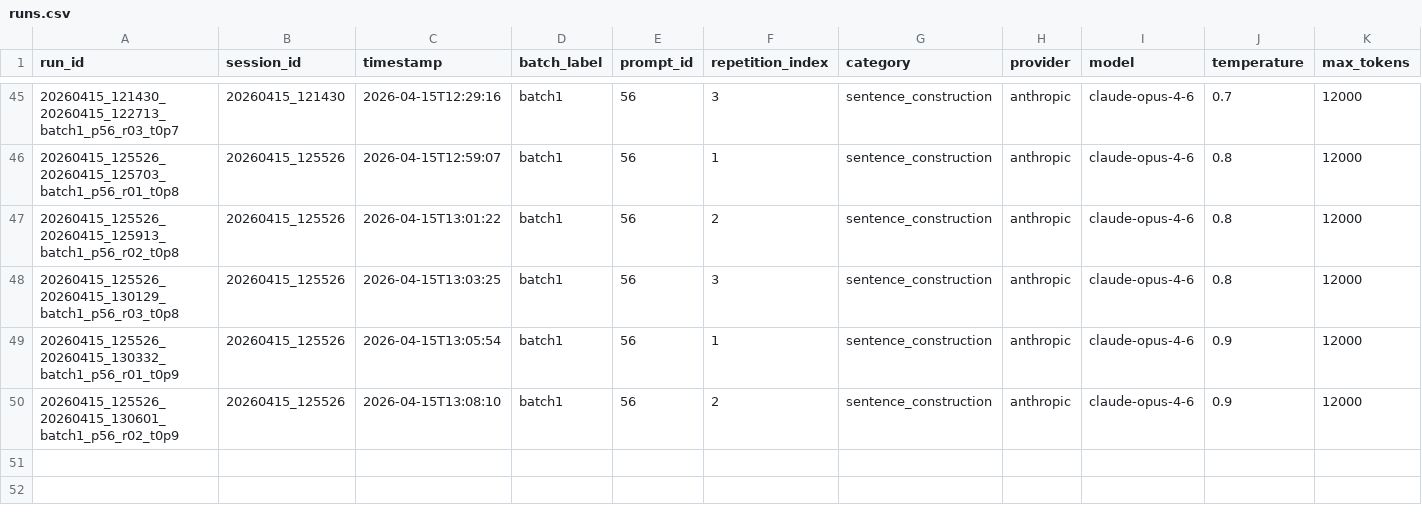
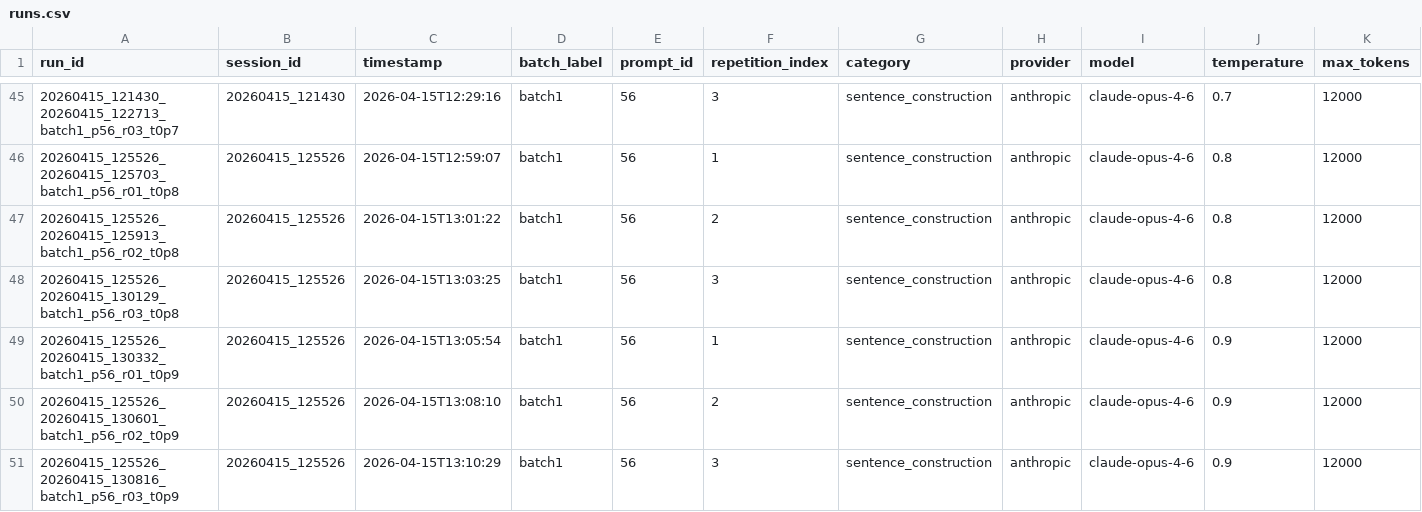
Before and after one commit to wdemilly/chapters, a CSV file: runs.csv, drawn as a sheet; only a part is shown, gaps mark what is left out; rows hold the shown columns only; the diff names each change by its address in the sheet, - before the commit and + after, or states it on an @@ line.

Commit message:
generation: runs.csv

```diff
--- a/runs.csv
+++ b/runs.csv
+row 51: 20260415_125526_20260415_130816_batch1_p56_r03_t0p9 | 20260415_125526 | 2026-04-15T13:10:29 | batch1 | 56 | 3 | sentence_construction | anthropic | claude-opus-4-6 | 0.9 | 12000
```
